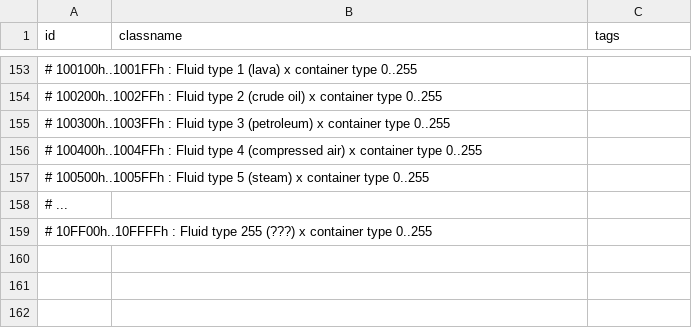
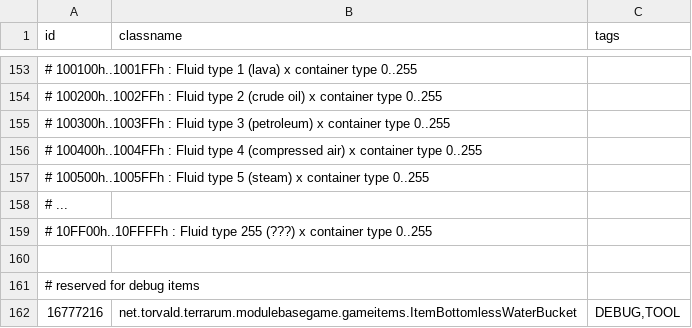
Before and after one commit to curioustorvald/Terrarum, a CSV file: assets/mods/basegame/items/itemid.csv, drawn as a sheet; only a part is shown, gaps mark what is left out.

```diff
--- a/assets/mods/basegame/items/itemid.csv
+++ b/assets/mods/basegame/items/itemid.csv
@@ -159 +159,4 @@ id;classname;tags
 # 10FF00h..10FFFFh : Fluid type 255 (???) x container type 0..255
+
+# reserved for debug items
+16777216;net.torvald.terrarum.modulebasegame.gameitems.ItemBottomlessWaterBucket;DEBUG,TOOL
```
Also changed, not shown: 10 other files.
